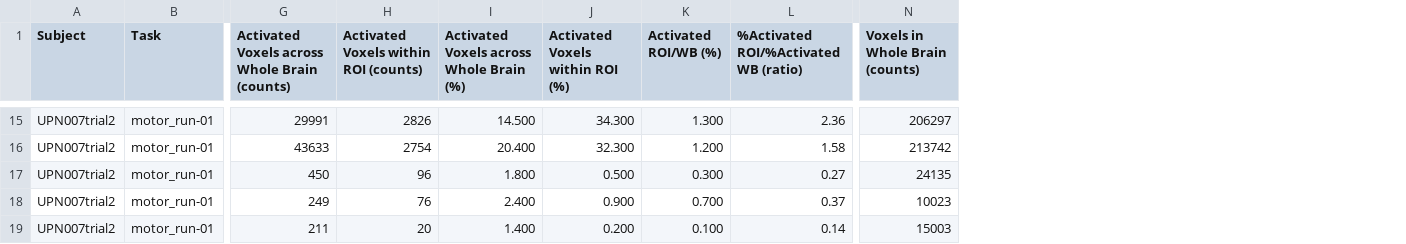
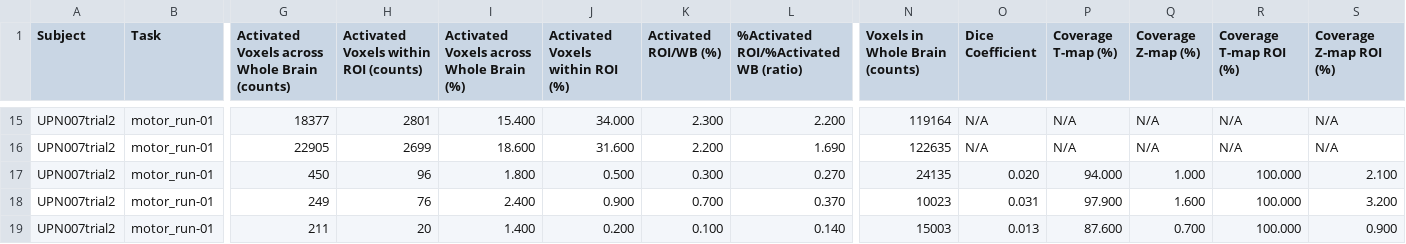
Before and after one commit to alicewuhhh/Task-based_fMRI_pipeline, a CSV file: example_output/sub-UPN007trial2_task-motor_run-01_roi_stats.csv, drawn as a sheet; only a part is shown, gaps mark what is left out; the diff covers the shown part only; the diff names each change by its address in the sheet, - before the commit and + after, or states it on an @@ line.

```diff
--- a/example_output/sub-UPN007trial2_task-motor_run-01_roi_stats.csv
+++ b/example_output/sub-UPN007trial2_task-motor_run-01_roi_stats.csv
+column O (Dice Coefficient), rows 15-19: N/A | N/A | 0.020 | 0.031 | 0.013
+column P (Coverage T-map (%)), rows 15-19: N/A | N/A | 94.000 | 97.900 | 87.600
+column Q (Coverage Z-map (%)), rows 15-19: N/A | N/A | 1.000 | 1.600 | 0.700
+column R (Coverage T-map ROI (%)), rows 15-19: N/A | N/A | 100.000 | 100.000 | 100.000
+column S (Coverage Z-map ROI (%)), rows 15-19: N/A | N/A | 2.100 | 3.200 | 0.900
-G15: 29991
+G15: 18377
-H15: 2826
+H15: 2801
-I15: 14.500
+I15: 15.400
-J15 (Activated Voxels within ROI (%)): 34.300
+J15 (Activated Voxels within ROI (%)): 34.000
-K15 (Activated ROI/WB (%)): 1.300
+K15 (Activated ROI/WB (%)): 2.300
-L15: 2.36
+L15: 2.200
-N15 (Voxels in Whole Brain (counts)): 206297
+N15 (Voxels in Whole Brain (counts)): 119164
-G16: 43633
+G16: 22905
-H16: 2754
+H16: 2699
-I16: 20.400
+I16: 18.600
-J16 (Activated Voxels within ROI (%)): 32.300
+J16 (Activated Voxels within ROI (%)): 31.600
-K16 (Activated ROI/WB (%)): 1.200
+K16 (Activated ROI/WB (%)): 2.200
-L16: 1.58
+L16: 1.690
-N16 (Voxels in Whole Brain (counts)): 213742
+N16 (Voxels in Whole Brain (counts)): 122635
-L17: 0.27
+L17: 0.270
-L18: 0.37
+L18: 0.370
-L19: 0.14
+L19: 0.140
```
Also changed, not shown: 61 edited cells elsewhere in this file, example_output/sub-UPN007trial2_task-lang_roi_stats.csv, example_output/sub-UPN007trial2_task-motor_run-02_roi_stats.csv.
